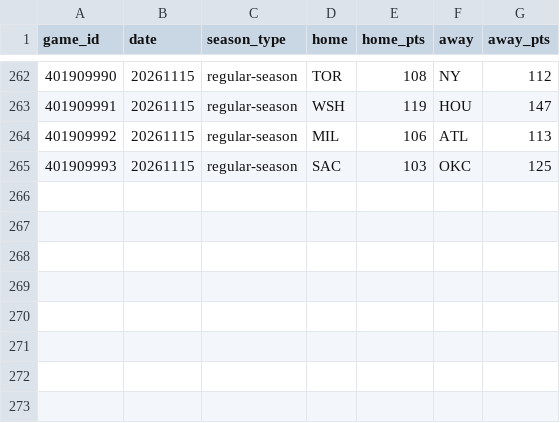
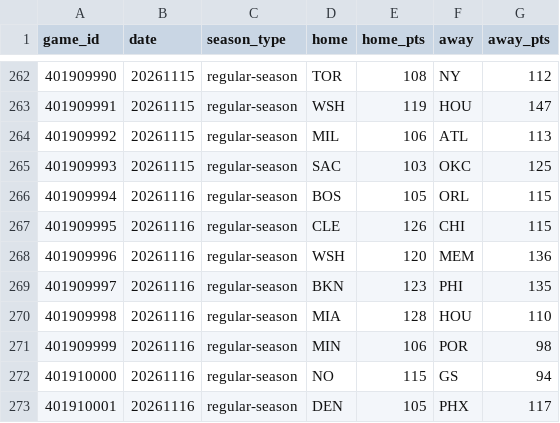
Before and after one commit to HLCLJacksonC/nba-analysis, a CSV file: games.csv, drawn as a sheet; only a part is shown, gaps mark what is left out.

```diff
--- a/games.csv
+++ b/games.csv
@@ -265 +265,9 @@ game_id,date,season_type,home,home_pts,away,away_pts
 401909993,20261115,regular-season,SAC,103,OKC,125
+401909994,20261116,regular-season,BOS,105,ORL,115
+401909995,20261116,regular-season,CLE,126,CHI,115
+401909996,20261116,regular-season,WSH,120,MEM,136
+401909997,20261116,regular-season,BKN,123,PHI,135
+401909998,20261116,regular-season,MIA,128,HOU,110
+401909999,20261116,regular-season,MIN,106,POR,98
+401910000,20261116,regular-season,NO,115,GS,94
+401910001,20261116,regular-season,DEN,105,PHX,117
```
Also changed, not shown: elo_history.csv, 1 other file.
